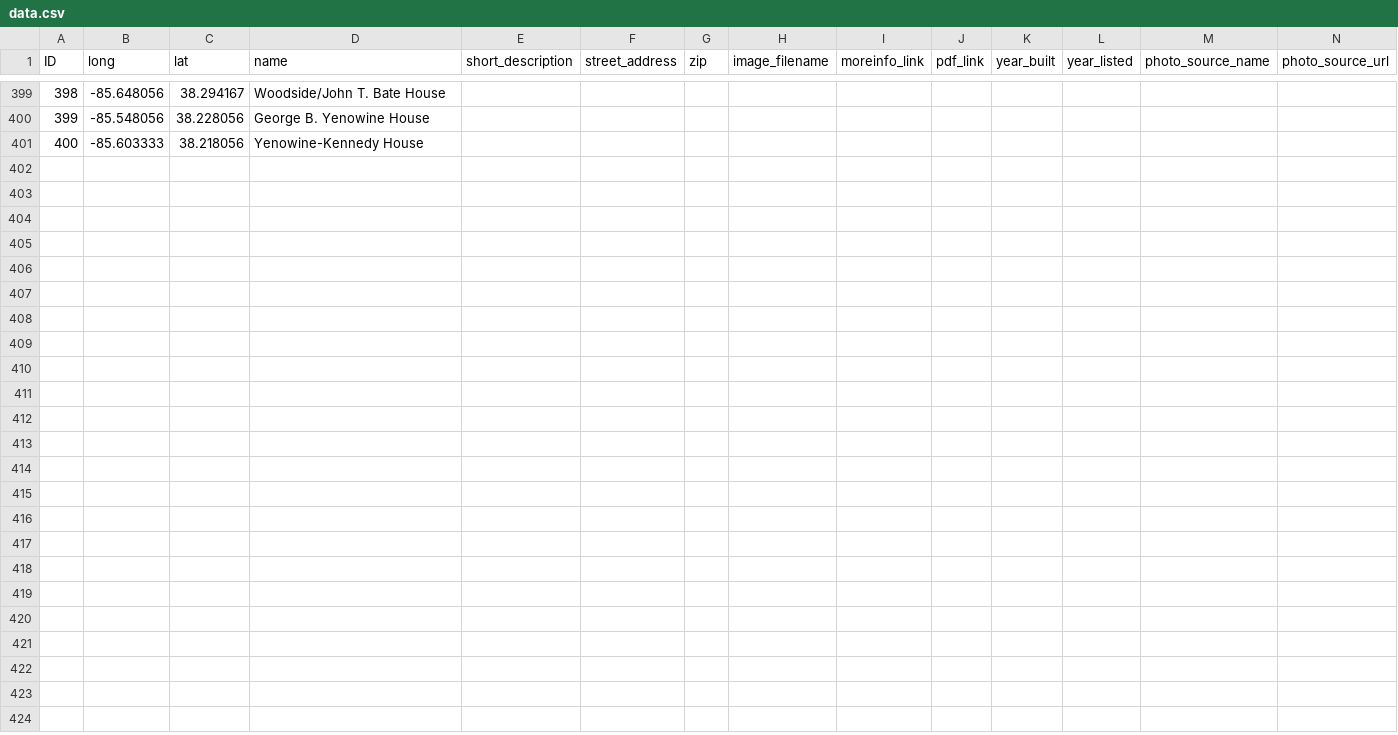
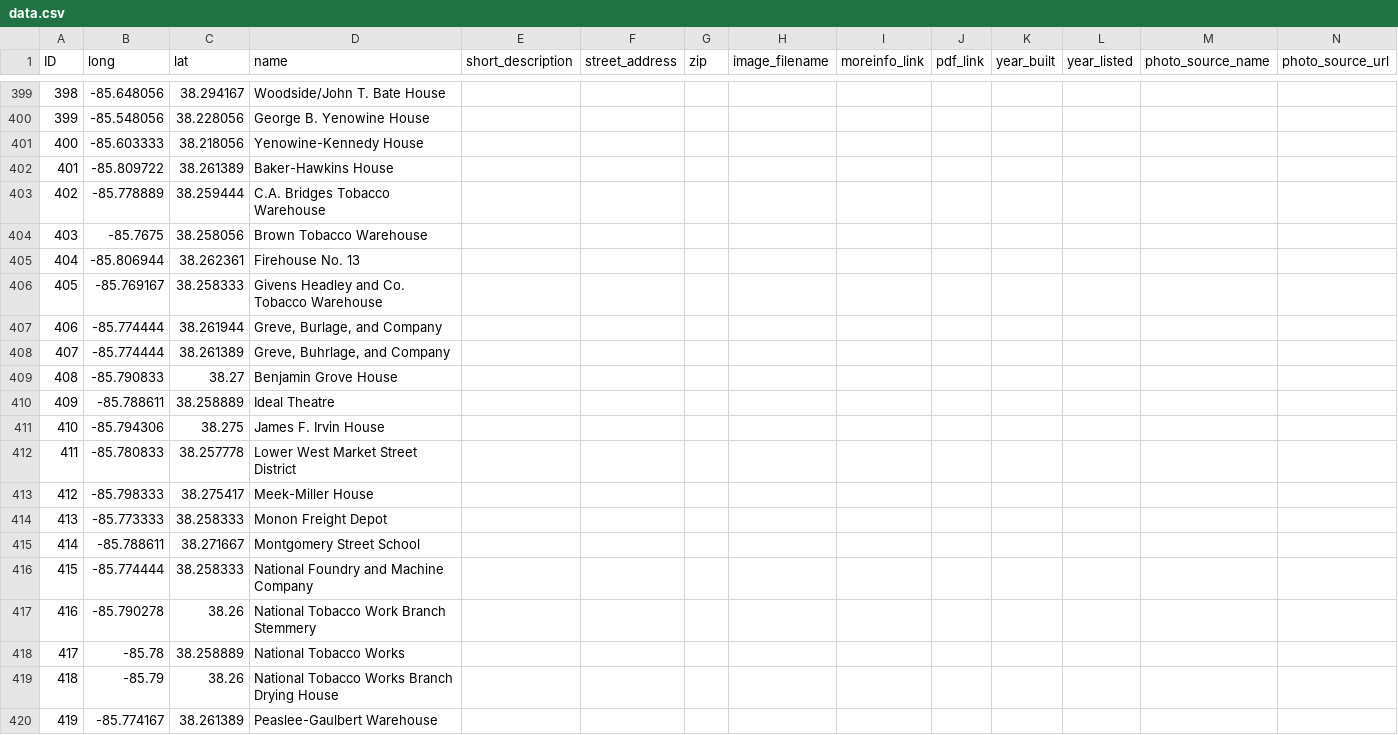
Before and after one commit to frankbi/hacktucky, a CSV file: data.csv, drawn as a sheet; only a part is shown, gaps mark what is left out; rows hold the shown columns only; the diff covers the shown part only; the diff names each change by its address in the sheet, - before the commit and + after, or states it on an @@ line.

Commit message:
adding more data

```diff
--- a/data.csv
+++ b/data.csv
+row 402: 401 | -85.809722 | 38.261389 | Baker-Hawkins House
+row 403: 402 | -85.778889 | 38.259444 | C.A. Bridges Tobacco Warehouse
+row 404: 403 | -85.7675 | 38.258056 | Brown Tobacco Warehouse
+row 405: 404 | -85.806944 | 38.262361 | Firehouse No. 13
+row 406: 405 | -85.769167 | 38.258333 | Givens Headley and Co. Tobacco Warehouse
+row 407: 406 | -85.774444 | 38.261944 | Greve, Burlage, and Company
+row 408: 407 | -85.774444 | 38.261389 | Greve, Buhrlage, and Company
+row 409: 408 | -85.790833 | 38.27 | Benjamin Grove House
+row 410: 409 | -85.788611 | 38.258889 | Ideal Theatre
+row 411: 410 | -85.794306 | 38.275 | James F. Irvin House
+row 412: 411 | -85.780833 | 38.257778 | Lower West Market Street District
+row 413: 412 | -85.798333 | 38.275417 | Meek-Miller House
+row 414: 413 | -85.773333 | 38.258333 | Monon Freight Depot
+row 415: 414 | -85.788611 | 38.271667 | Montgomery Street School
+row 416: 415 | -85.774444 | 38.258333 | National Foundry and Machine Company
+row 417: 416 | -85.790278 | 38.26 | National Tobacco Work Branch Stemmery
+row 418: 417 | -85.78 | 38.258889 | National Tobacco Works
+row 419: 418 | -85.79 | 38.26 | National Tobacco Works Branch Drying House
+row 420: 419 | -85.774167 | 38.261389 | Peaslee-Gaulbert Warehouse
```
Also changed, not shown: 15 added rows elsewhere in this file.
